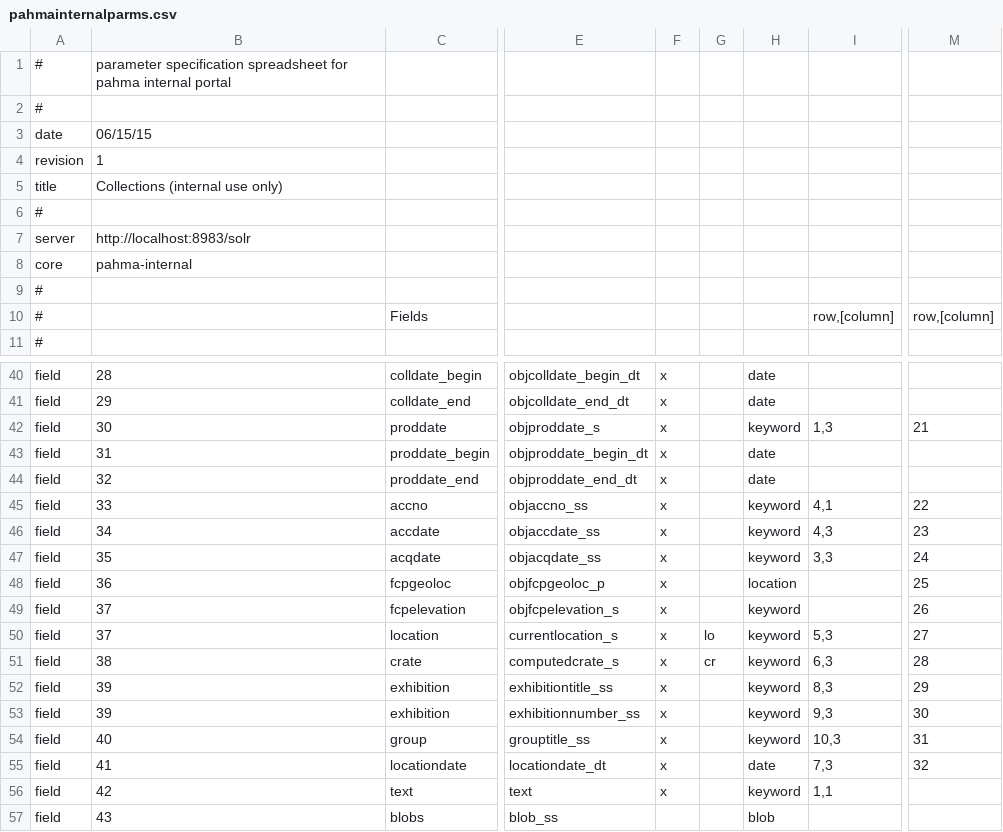
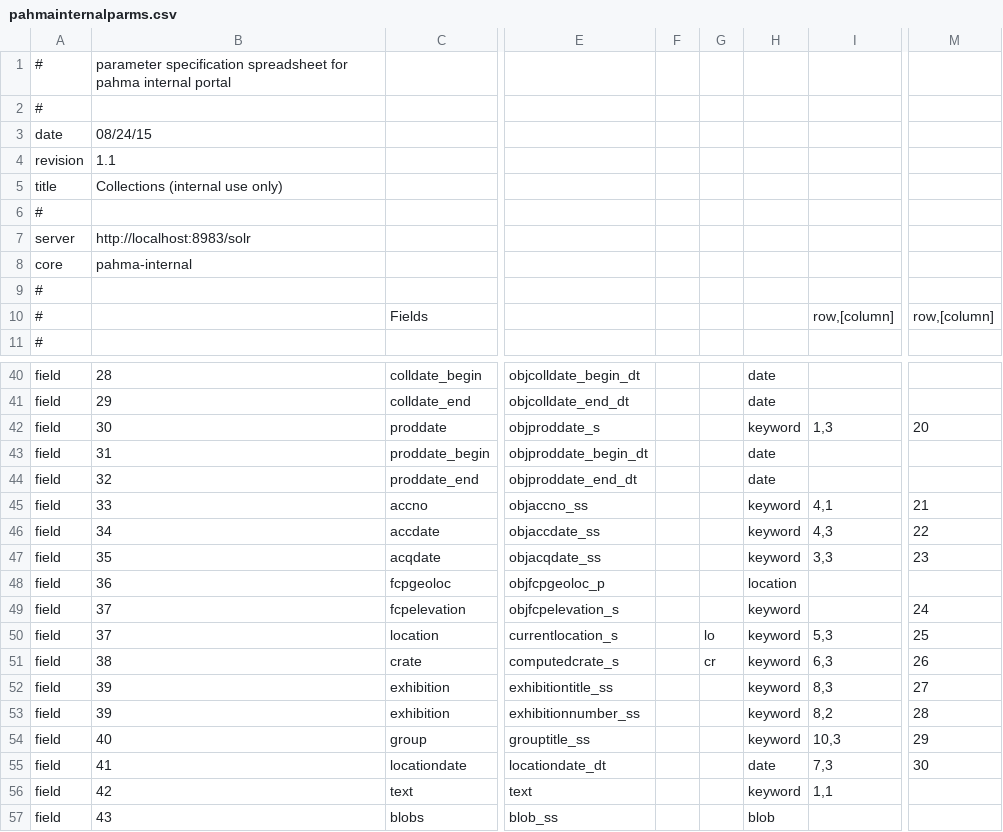
Before and after one commit to cspace-deployment/django_example_config, a CSV file: pahma/pahmainternalparms.csv, drawn as a sheet; only a part is shown, gaps mark what is left out; the diff covers the shown part only; the diff names each change by its address in the sheet, - before the commit and + after, or states it on an @@ line.

```diff
--- a/pahma/pahmainternalparms.csv
+++ b/pahma/pahmainternalparms.csv
-B3: 06/15/15
+B3: 08/24/15
-B4: 1
+B4: 1.1
-F40:F56: x
+F40:F56: (empty)
-M42: 21
+M42: 20
-M45: 22
+M45: 21
-M46: 23
+M46: 22
-M47: 24
+M47: 23
-M48: 25
+M48: (empty)
-M49: 26
+M49: 24
-M50: 27
+M50: 25
-M51: 28
+M51: 26
-M52: 29
+M52: 27
-I53: 9,3
+I53: 8,2
-M53: 30
+M53: 28
-M54: 31
+M54: 29
-M55: 32
+M55: 30
```
Also changed, not shown: 50 edited cells elsewhere in this file, pahma/pahmaportalparms.csv, 1 other file.
